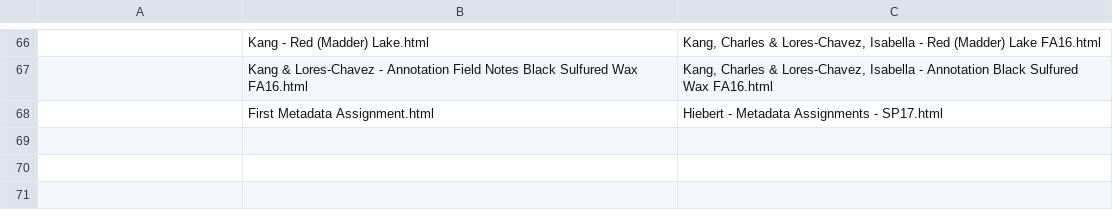
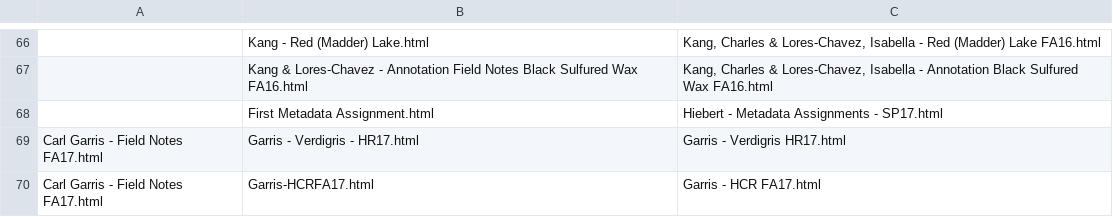
Before and after one commit to cu-mkp/fieldnotes-restructuring, a CSV file: corrections.csv, drawn as a sheet; only a part is shown, gaps mark what is left out; the diff names each change by its address in the sheet, - before the commit and + after, or states it on an @@ line.

```diff
--- a/corrections.csv
+++ b/corrections.csv
+row 69: Carl Garris - Field Notes FA17.html | Garris - Verdigris - HR17.html | Garris - Verdigris HR17.html
+row 70: Carl Garris - Field Notes FA17.html | Garris-HCRFA17.html | Garris - HCR FA17.html
```
Also changed, not shown: missing.csv, 2 other files.
